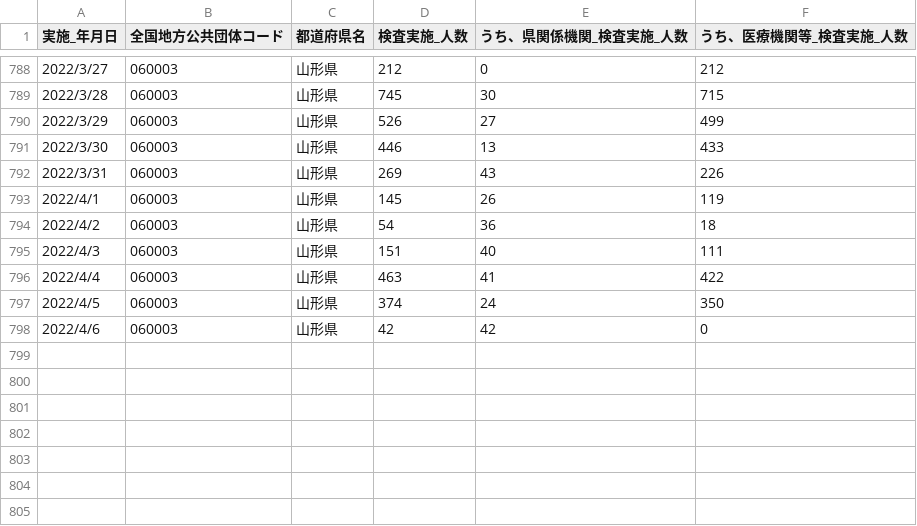
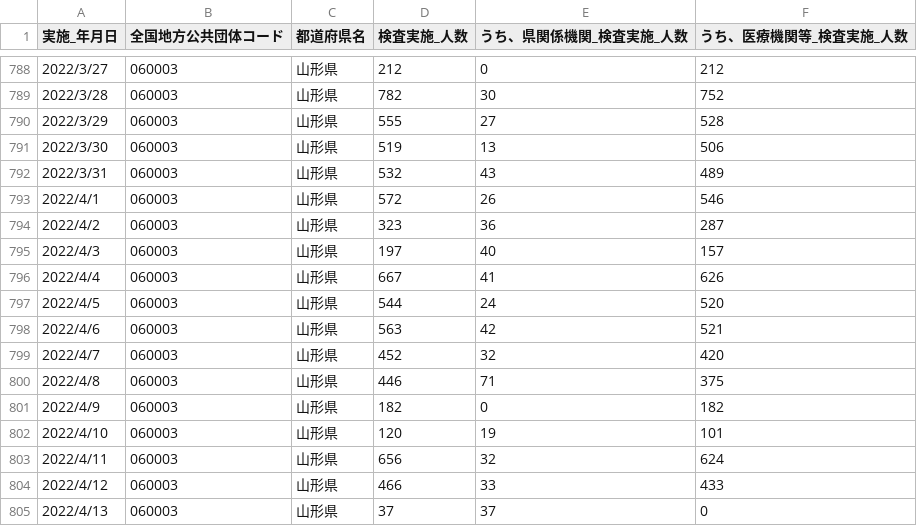
Before and after one commit to satorukadowaki/covid19-yamagata, a CSV file: app/master_data/csv/tests.csv, drawn as a sheet; only a part is shown, gaps mark what is left out; the diff covers the shown part only.

```diff
--- a/app/master_data/csv/tests.csv
+++ b/app/master_data/csv/tests.csv
@@ -788,11 +788,18 @@
 2022/3/27,060003,山形県,212,0,212,,,,,,,,,,,,,,,,,,,,,,,,,,,,,,,,,,,,,,,
-2022/3/28,060003,山形県,745,30,715,,,,,,,,,,,,,,,,,,,,,,,,,,,,,,,,,,,,,,,
-2022/3/29,060003,山形県,526,27,499,,,,,,,,,,,,,,,,,,,,,,,,,,,,,,,,,,,,,,,
-2022/3/30,060003,山形県,446,13,433,,,,,,,,,,,,,,,,,,,,,,,,,,,,,,,,,,,,,,,
-2022/3/31,060003,山形県,269,43,226,,,,,,,,,,,,,,,,,,,,,,,,,,,,,,,,,,,,,,,
-2022/4/1,060003,山形県,145,26,119,,,,,,,,,,,,,,,,,,,,,,,,,,,,,,,,,,,,,,,
-2022/4/2,060003,山形県,54,36,18,,,,,,,,,,,,,,,,,,,,,,,,,,,,,,,,,,,,,,,
-2022/4/3,060003,山形県,151,40,111,,,,,,,,,,,,,,,,,,,,,,,,,,,,,,,,,,,,,,,
-2022/4/4,060003,山形県,463,41,422,,,,,,,,,,,,,,,,,,,,,,,,,,,,,,,,,,,,,,,
-2022/4/5,060003,山形県,374,24,350,,,,,,,,,,,,,,,,,,,,,,,,,,,,,,,,,,,,,,,
-2022/4/6,060003,山形県,42,42,0,,,,,,,,,,,,,,,,,,,,,,,,,,,,,,,,,,,,,,,
+2022/3/28,060003,山形県,782,30,752,,,,,,,,,,,,,,,,,,,,,,,,,,,,,,,,,,,,,,,
+2022/3/29,060003,山形県,555,27,528,,,,,,,,,,,,,,,,,,,,,,,,,,,,,,,,,,,,,,,
+2022/3/30,060003,山形県,519,13,506,,,,,,,,,,,,,,,,,,,,,,,,,,,,,,,,,,,,,,,
+2022/3/31,060003,山形県,532,43,489,,,,,,,,,,,,,,,,,,,,,,,,,,,,,,,,,,,,,,,
+2022/4/1,060003,山形県,572,26,546,,,,,,,,,,,,,,,,,,,,,,,,,,,,,,,,,,,,,,,
+2022/4/2,060003,山形県,323,36,287,,,,,,,,,,,,,,,,,,,,,,,,,,,,,,,,,,,,,,,
+2022/4/3,060003,山形県,197,40,157,,,,,,,,,,,,,,,,,,,,,,,,,,,,,,,,,,,,,,,
+2022/4/4,060003,山形県,667,41,626,,,,,,,,,,,,,,,,,,,,,,,,,,,,,,,,,,,,,,,
+2022/4/5,060003,山形県,544,24,520,,,,,,,,,,,,,,,,,,,,,,,,,,,,,,,,,,,,,,,
+2022/4/6,060003,山形県,563,42,521,,,,,,,,,,,,,,,,,,,,,,,,,,,,,,,,,,,,,,,
+2022/4/7,060003,山形県,452,32,420,,,,,,,,,,,,,,,,,,,,,,,,,,,,,,,,,,,,,,,
+2022/4/8,060003,山形県,446,71,375,,,,,,,,,,,,,,,,,,,,,,,,,,,,,,,,,,,,,,,
+2022/4/9,060003,山形県,182,0,182,,,,,,,,,,,,,,,,,,,,,,,,,,,,,,,,,,,,,,,
+2022/4/10,060003,山形県,120,19,101,,,,,,,,,,,,,,,,,,,,,,,,,,,,,,,,,,,,,,,
+2022/4/11,060003,山形県,656,32,624,,,,,,,,,,,,,,,,,,,,,,,,,,,,,,,,,,,,,,,
+2022/4/12,060003,山形県,466,33,433,,,,,,,,,,,,,,,,,,,,,,,,,,,,,,,,,,,,,,,
+2022/4/13,060003,山形県,37,37,0,,,,,,,,,,,,,,,,,,,,,,,,,,,,,,,,,,,,,,,
```
Also changed, not shown: 32 edited cells elsewhere in this file, app/master_data/csv/tests_org.csv, 31 other files.
